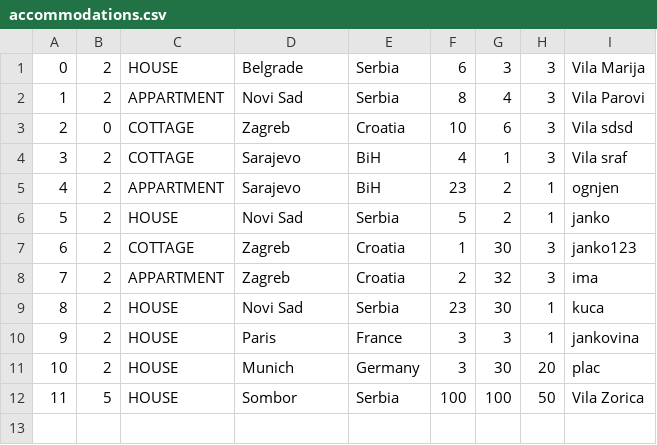
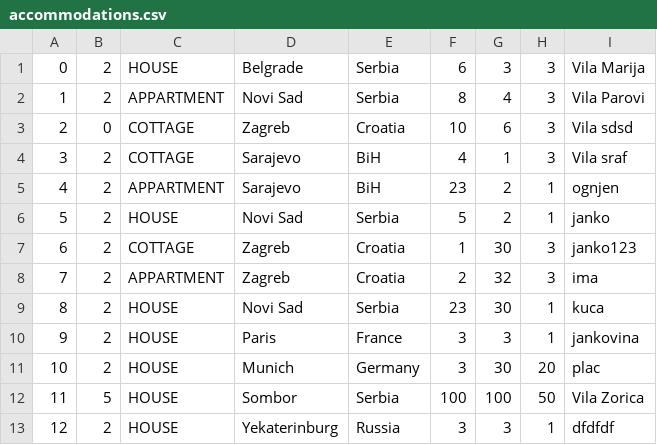
Before and after one commit to lazarristic023/SIMS_GroupD, a CSV file: Project/Project/Resources/Data/accommodations.csv, drawn as a sheet.

Commit message:
addAccommodations

```diff
--- a/Project/Project/Resources/Data/accommodations.csv
+++ b/Project/Project/Resources/Data/accommodations.csv
@@ -12 +12,2 @@
 11|5|HOUSE|Sombor|Serbia|100|100|50|Vila Zorica
+12|2|HOUSE|Yekaterinburg|Russia|3|3|1|dfdfdf
```
Also changed, not shown: Project/Project/Resources/Data/accImages.csv, 14 other files.
